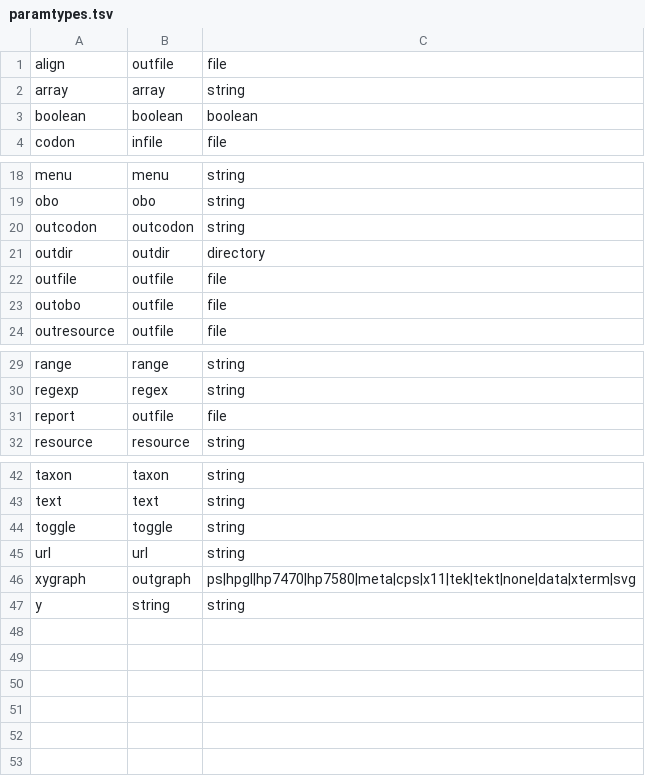
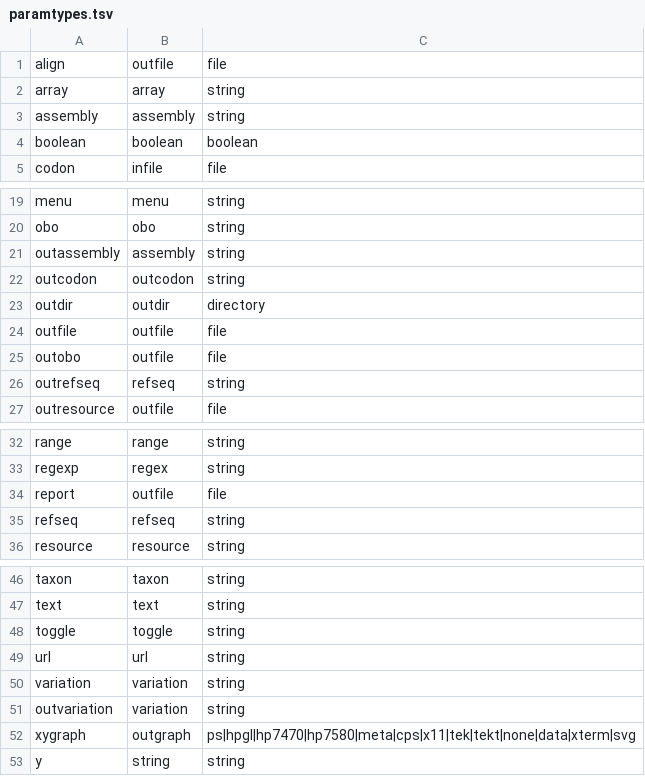
Before and after one commit to agua/biorepository, a TSV file: agua/emboss/tsv/paramtypes.tsv, drawn as a sheet; only a part is shown, gaps mark what is left out.

```diff
--- a/agua/emboss/tsv/paramtypes.tsv
+++ b/agua/emboss/tsv/paramtypes.tsv
@@ -2,2 +2,3 @@ align	outfile	file
 array	array	string
+assembly	assembly	string
 boolean	boolean	boolean
@@ -19,2 +20,3 @@ menu	menu	string
 obo	obo	string
+outassembly	assembly	string
 outcodon	outcodon	string
@@ -23,2 +25,3 @@ outfile	outfile	file
 outobo	outfile	file
+outrefseq	refseq	string
 outresource	outfile	file
@@ -31,2 +34,3 @@ regexp	regex	string
 report	outfile	file
+refseq	refseq	string
 resource	resource	string
@@ -45,2 +49,4 @@ toggle	toggle	string
 url	url	string
+variation	variation	string
+outvariation	variation	string
 xygraph	outgraph	ps|hpgl|hp7470|hp7580|meta|cps|x11|tek|tekt|none|data|xterm|svg
```
Also changed, not shown: 6 other files.
